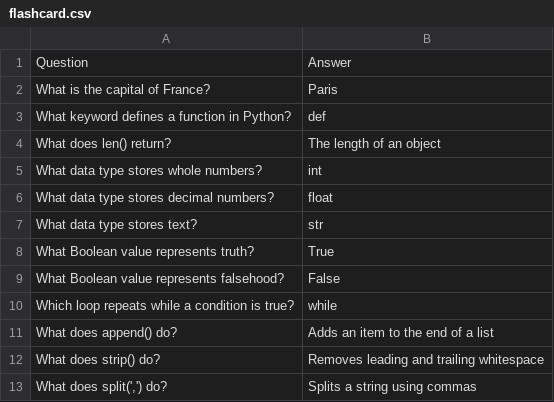
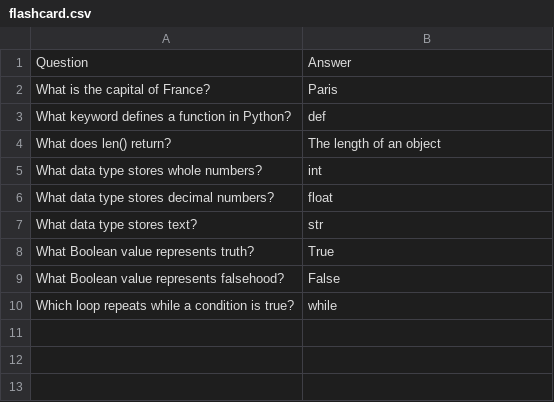
Before and after one commit to yeasthua/flashcard-tool, a CSV file: src/flashcard.csv, drawn as a sheet; the diff names each change by its address in the sheet, - before the commit and + after, or states it on an @@ line.

Commit message:
Remove redundant flashcard questions from CSV file

```diff
--- a/src/flashcard.csv
+++ b/src/flashcard.csv
-row 11: What does append() do? | Adds an item to the end of a list
-row 12: What does strip() do? | Removes leading and trailing whitespace
-row 13: What does split(',') do? | Splits a string using commas
```
